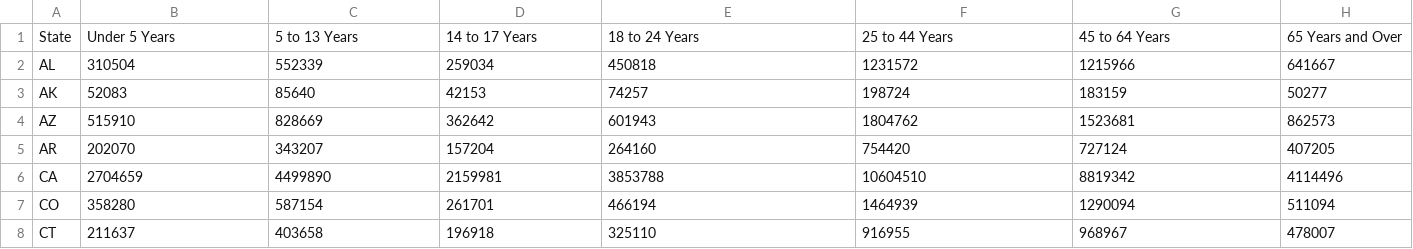
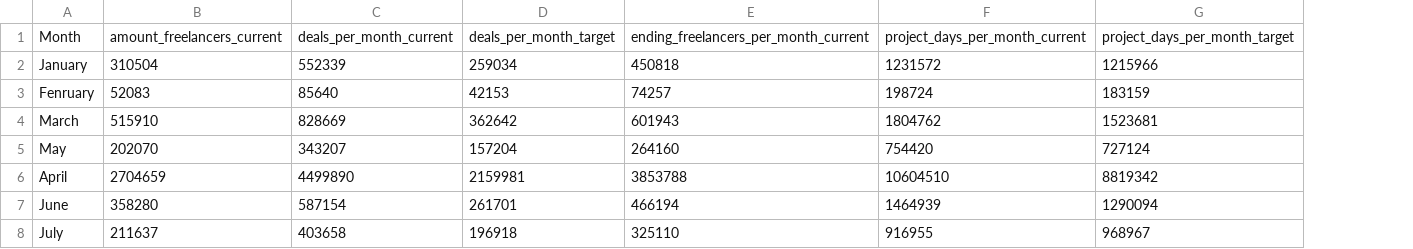
Before and after one commit to NIFO43/test, a CSV file: data.csv, drawn as a sheet; removed rows and columns are numbered as before the commit, all else as after; the diff names each change by its address in the sheet, - before the commit and + after, or states it on an @@ line.

Commit message:
Update data.csv

```diff
--- a/data.csv
+++ b/data.csv
-column A, rows 2-8: AL | AK | AZ | AR | CA | CO | CT
+column A, rows 2-8: January | Fenruary | March | May | April | June | July
-column H, rows 2-8: 641667 | 50277 | 862573 | 407205 | 4114496 | 511094 | 478007
-row 1: State | Under 5 Years | 5 to 13 Years | 14 to 17 Years | 18 to 24 Years | 25 to 44 Years | 45 to 64 Years | 65 Years and Over
+row 1: Month | amount_freelancers_current | deals_per_month_current | deals_per_month_target | ending_freelancers_per_month_current | project_days_per_month_current | project_days_per_month_target
```
